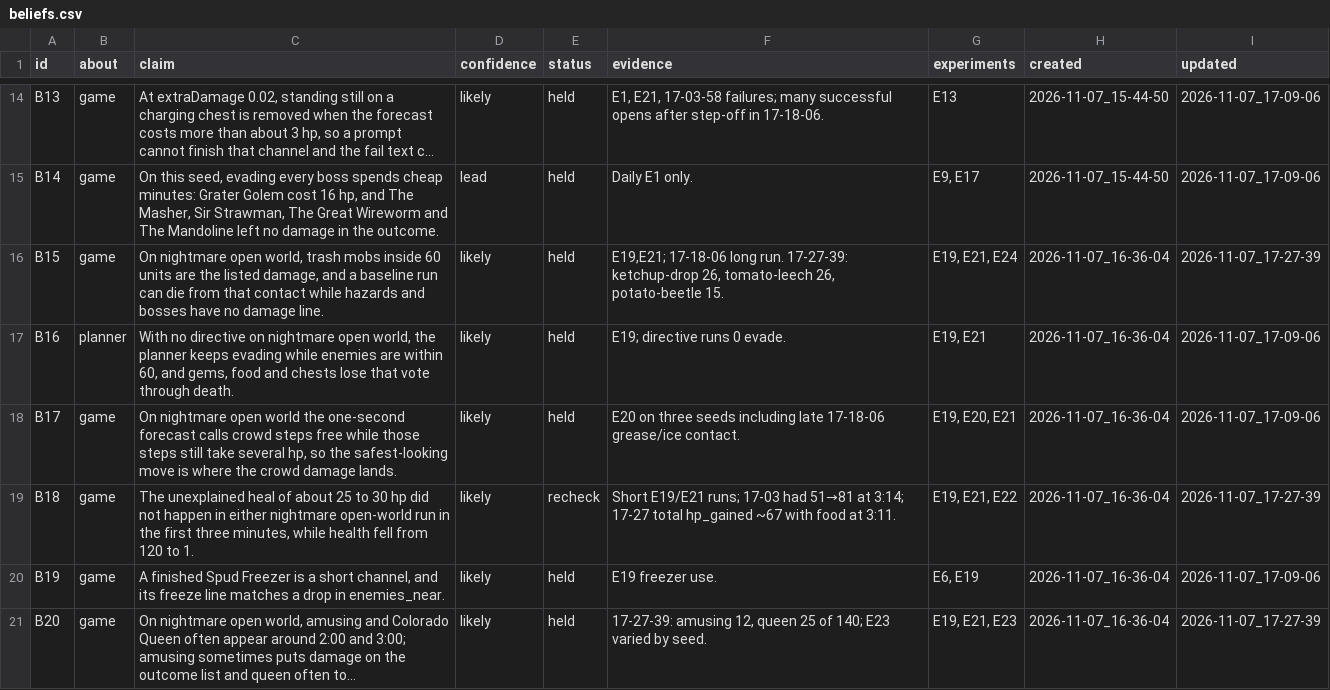
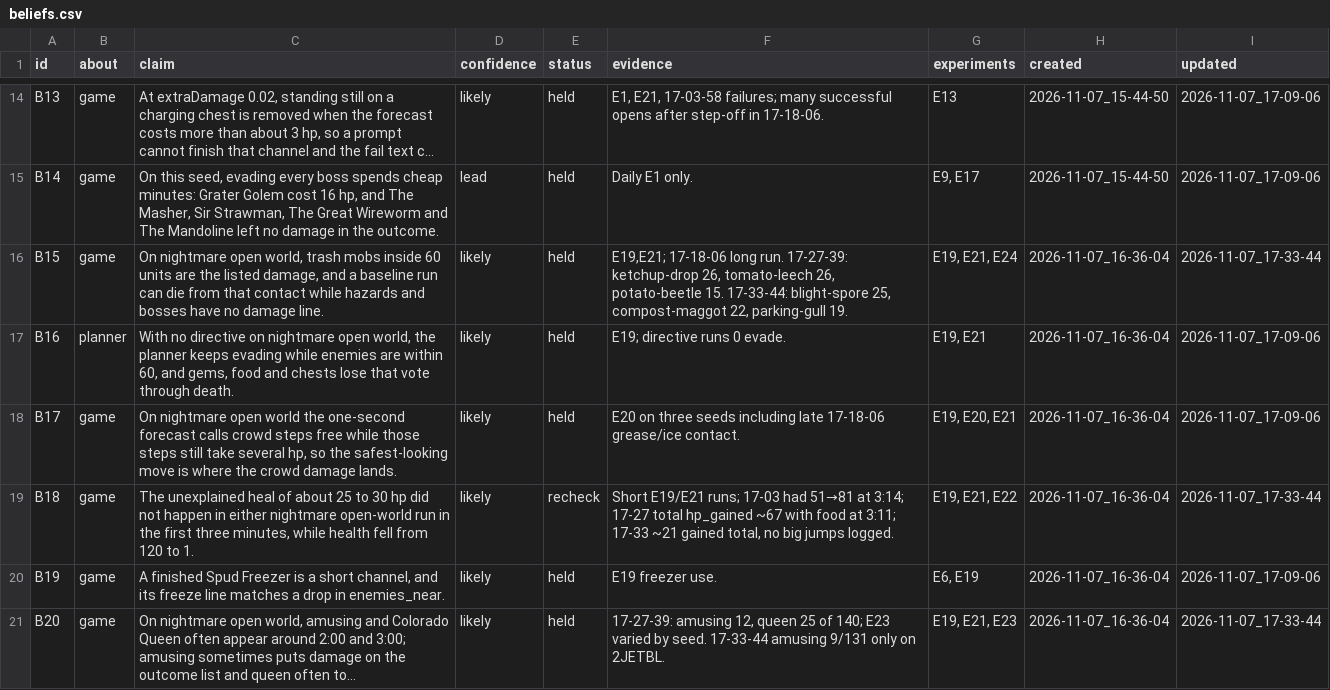
Before and after one commit to smirea/tibobit, a CSV file: gameplay/beliefs.csv, drawn as a sheet; only a part is shown, gaps mark what is left out; long unchanged cells end in …; the diff covers the shown part only; the diff names each change by its address in the sheet, - before the commit and + after, or states it on an @@ line.

Commit message:
docs(gameplay): cursor reviews the 2026-11-07 17:33 run, lived 2:59, testing E37
This run executed **E37** on nightmare open world (seed **2JETBL**): same directive and knobs as **17-27-39**, with **E30** (no dash while `standing_on` shows a chest charging) plus a new **action.dash** line—say no on **open-chest** approach when health dropped **5+** in the last 3 seconds (`hurt_by`). Tibo explored until **2:44** (first chest discovered via explore), opened one chest at **2:58** (Whisk Vortex **3→7/8**), then died at **2:59** at **1 hp** on a second open goal with **hot oil** and **blight-spore** in `hurt_by`. Versus **17-27** on a different seed (**3:39**, first chest listed **2:20**, open at **2:27**), hp bleed on the first chest arc was **worse** here (**50→15**, ~35 hp) than the prior comparison (**~81→58**, ~23 hp). E37’s approach rule did not clearly dominate dash usage during the open window (**2:49** dash **74%** on chest charge **0.3–0.6s**; **2:54** dashes **89%** / **82%** at **47→35 hp**). Charging-channel steps near **2:56** mostly showed **dash not asked**, consistent with **E30**. Overall: test was played; survival did not improve; approach-dash hypothesis **not supported** on this sample.

Co-Authored-By: stefan <steven.mirea@gmail.com>

```diff
--- a/gameplay/beliefs.csv
+++ b/gameplay/beliefs.csv
-F16 (evidence): …potato-beetle 15.
+F16 (evidence): …potato-beetle 15. 17-33-44: blight-spore 25, compost-maggot 22, parking-gull 19.
-I16 (updated): 2026-11-07_17-27-39
+I16 (updated): 2026-11-07_17-33-44
-F19 (evidence): …food at 3:11.
+F19 (evidence): …food at 3:11; 17-33 ~21 gained total, no big jumps logged.
-I19 (updated): 2026-11-07_17-27-39
+I19 (updated): 2026-11-07_17-33-44
-F21 (evidence): …by seed.
+F21 (evidence): …by seed. 17-33-44 amusing 9/131 only on 2JETBL.
-I21 (updated): 2026-11-07_17-27-39
+I21 (updated): 2026-11-07_17-33-44
```
Also changed, not shown: 2 added rows and 24 edited cells elsewhere in this file, gameplay/experiments.csv, 2 other files.
